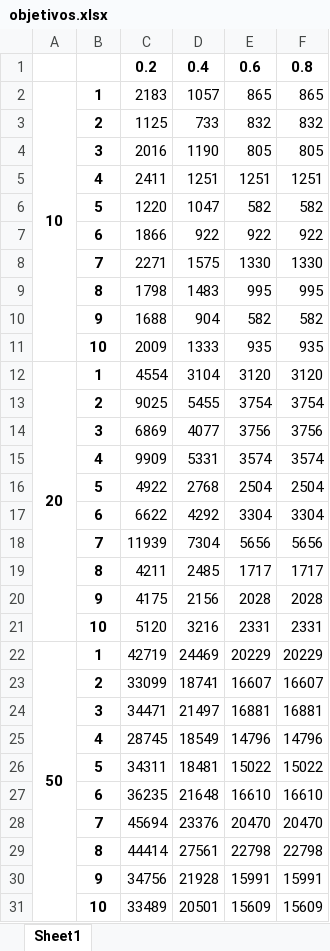
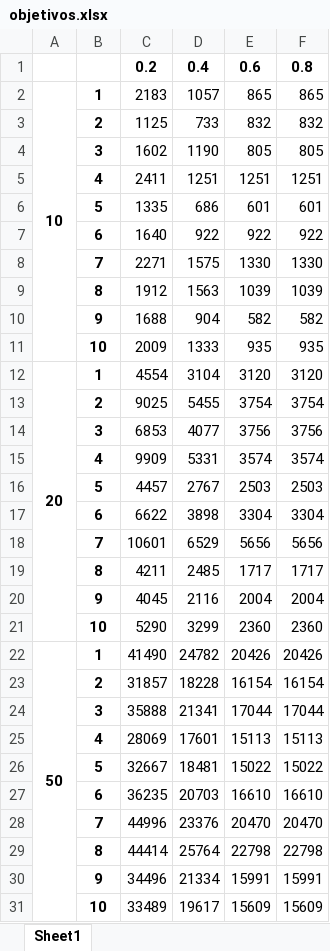
Before and after one commit to lpbiasoto/metaheuristicas, an Excel workbook: objetivos.xlsx, sheet Sheet1, drawn as a sheet; only a part is shown; values as stored, in another font and other column widths than the file's, no borders; removed rows and columns are numbered as before the commit, all else as after; the diff covers the shown part only; the diff names each change by its address in the sheet, - before the commit and + after, or states it on an @@ line.

```diff
--- a/objetivos.xlsx (sheet Sheet1)
+++ b/objetivos.xlsx (sheet Sheet1)
-C4: 2016
+C4: 1602
-row 6:  | 5 | 1220 | 1047 | 582 | 582
+row 6:  | 5 | 1335 | 686 | 601 | 601
-C7: 1866
+C7: 1640
-row 9:  | 8 | 1798 | 1483 | 995 | 995
+row 9:  | 8 | 1912 | 1563 | 1039 | 1039
-C14: 6869
+C14: 6853
-row 16:  | 5 | 4922 | 2768 | 2504 | 2504
+row 16:  | 5 | 4457 | 2767 | 2503 | 2503
-D17: 4292
+D17: 3898
-C18: 11939
+C18: 10601
-D18: 7304
+D18: 6529
-row 20:  | 9 | 4175 | 2156 | 2028 | 2028
-row 21:  | 10 | 5120 | 3216 | 2331 | 2331
-row 22: 50 | 1 | 42719 | 24469 | 20229 | 20229
-row 23:  | 2 | 33099 | 18741 | 16607 | 16607
-row 24:  | 3 | 34471 | 21497 | 16881 | 16881
-row 25:  | 4 | 28745 | 18549 | 14796 | 14796
+row 20:  | 9 | 4045 | 2116 | 2004 | 2004
+row 21:  | 10 | 5290 | 3299 | 2360 | 2360
+row 22: 50 | 1 | 41490 | 24782 | 20426 | 20426
+row 23:  | 2 | 31857 | 18228 | 16154 | 16154
+row 24:  | 3 | 35888 | 21341 | 17044 | 17044
+row 25:  | 4 | 28069 | 17601 | 15113 | 15113
-C26: 34311
+C26: 32667
-D27: 21648
+D27: 20703
-C28: 45694
+C28: 44996
-D29: 27561
+D29: 25764
-C30: 34756
+C30: 34496
-D30: 21928
+D30: 21334
-D31: 20501
+D31: 19617
```
Also changed, not shown: 38 added rows, 38 removed rows and 3 edited cells elsewhere in this sheet, 5 other files.
